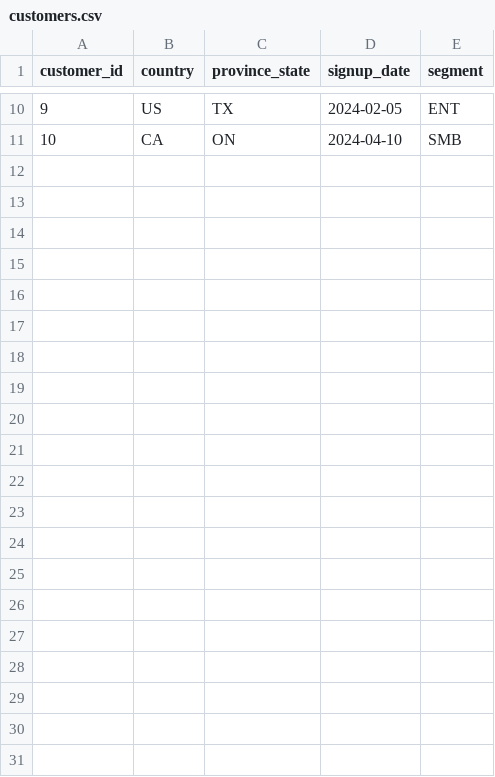
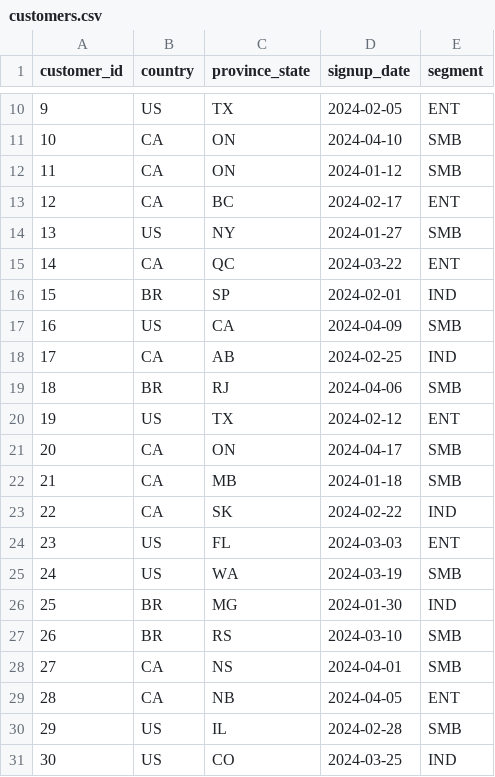
Before and after one commit to Caio-Felice-Cunha/MyCapitalOneTraining, a CSV file: data/raw/customers.csv, drawn as a sheet; only a part is shown, gaps mark what is left out; the diff names each change by its address in the sheet, - before the commit and + after, or states it on an @@ line.

```diff
--- a/data/raw/customers.csv
+++ b/data/raw/customers.csv
+row 12: 11 | CA | ON | 2024-01-12 | SMB
+row 13: 12 | CA | BC | 2024-02-17 | ENT
+row 14: 13 | US | NY | 2024-01-27 | SMB
+row 15: 14 | CA | QC | 2024-03-22 | ENT
+row 16: 15 | BR | SP | 2024-02-01 | IND
+row 17: 16 | US | CA | 2024-04-09 | SMB
+row 18: 17 | CA | AB | 2024-02-25 | IND
+row 19: 18 | BR | RJ | 2024-04-06 | SMB
+row 20: 19 | US | TX | 2024-02-12 | ENT
+row 21: 20 | CA | ON | 2024-04-17 | SMB
+row 22: 21 | CA | MB | 2024-01-18 | SMB
+row 23: 22 | CA | SK | 2024-02-22 | IND
+row 24: 23 | US | FL | 2024-03-03 | ENT
+row 25: 24 | US | WA | 2024-03-19 | SMB
+row 26: 25 | BR | MG | 2024-01-30 | IND
+row 27: 26 | BR | RS | 2024-03-10 | SMB
+row 28: 27 | CA | NS | 2024-04-01 | SMB
+row 29: 28 | CA | NB | 2024-04-05 | ENT
+row 30: 29 | US | IL | 2024-02-28 | SMB
+row 31: 30 | US | CO | 2024-03-25 | IND
```
Also changed, not shown: data/raw/payments.csv, data/raw/subscriptions.csv, 4 other files.
